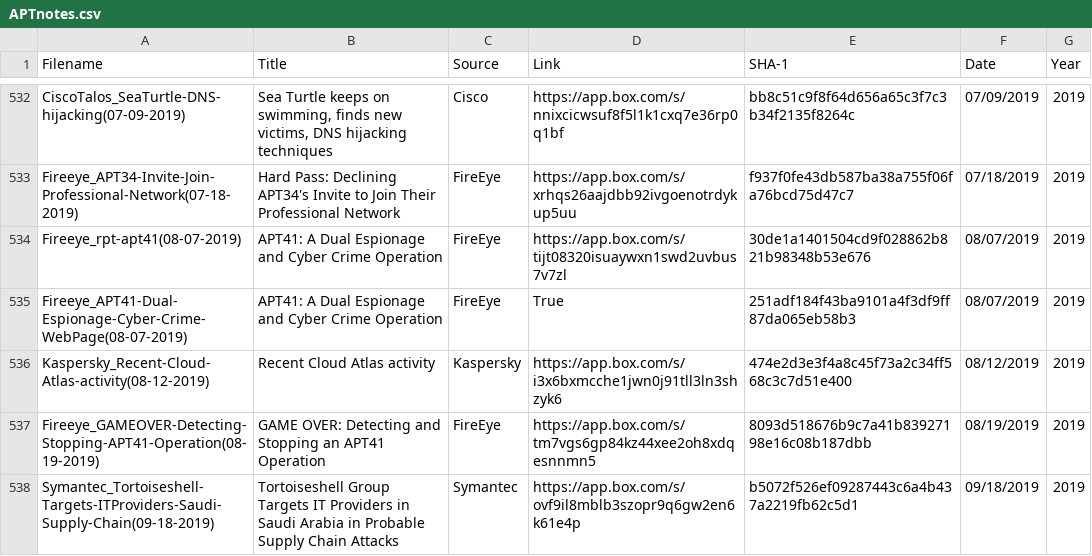
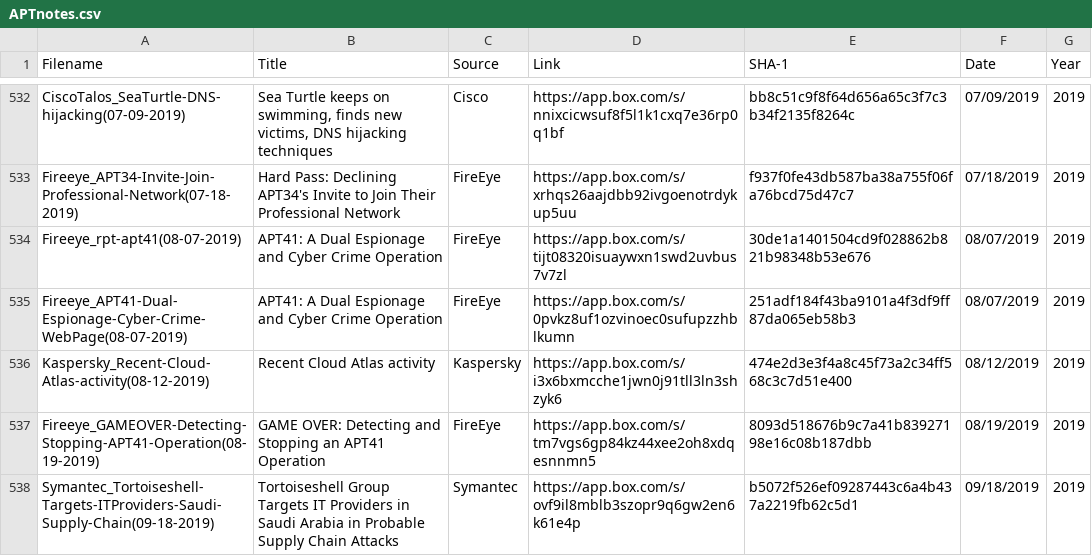
Before and after one commit to aptnotes/data, a CSV file: APTnotes.csv, drawn as a sheet; only a part is shown, gaps mark what is left out.

Commit message:
Add missing link for 251adf184f43ba9101a4f3df9ff87da065eb58b3
Fix #265

```diff
--- a/APTnotes.csv
+++ b/APTnotes.csv
@@ -534,3 +534,3 @@ Fireeye_APT34-Invite-Join-Professional-Network(07-18-2019),Hard Pass: Declining
 Fireeye_rpt-apt41(08-07-2019),APT41: A Dual Espionage and Cyber Crime Operation,FireEye,https://app.box.com/s/tijt08320isuaywxn1swd2uvbus7v7zl,30de1a1401504cd9f028862b821b98348b53e676,08/07/2019,2019
-Fireeye_APT41-Dual-Espionage-Cyber-Crime-WebPage(08-07-2019),APT41: A Dual Espionage and Cyber Crime Operation,FireEye,True,251adf184f43ba9101a4f3df9ff87da065eb58b3,08/07/2019,2019
+Fireeye_APT41-Dual-Espionage-Cyber-Crime-WebPage(08-07-2019),APT41: A Dual Espionage and Cyber Crime Operation,FireEye,https://app.box.com/s/0pvkz8uf1ozvinoec0sufupzzhblkumn,251adf184f43ba9101a4f3df9ff87da065eb58b3,08/07/2019,2019
 Kaspersky_Recent-Cloud-Atlas-activity(08-12-2019),Recent Cloud Atlas activity,Kaspersky,https://app.box.com/s/i3x6bxmcche1jwn0j91tll3ln3shzyk6,474e2d3e3f4a8c45f73a2c34ff568c3c7d51e400,08/12/2019,2019
```
Also changed, not shown: 1 other file.
